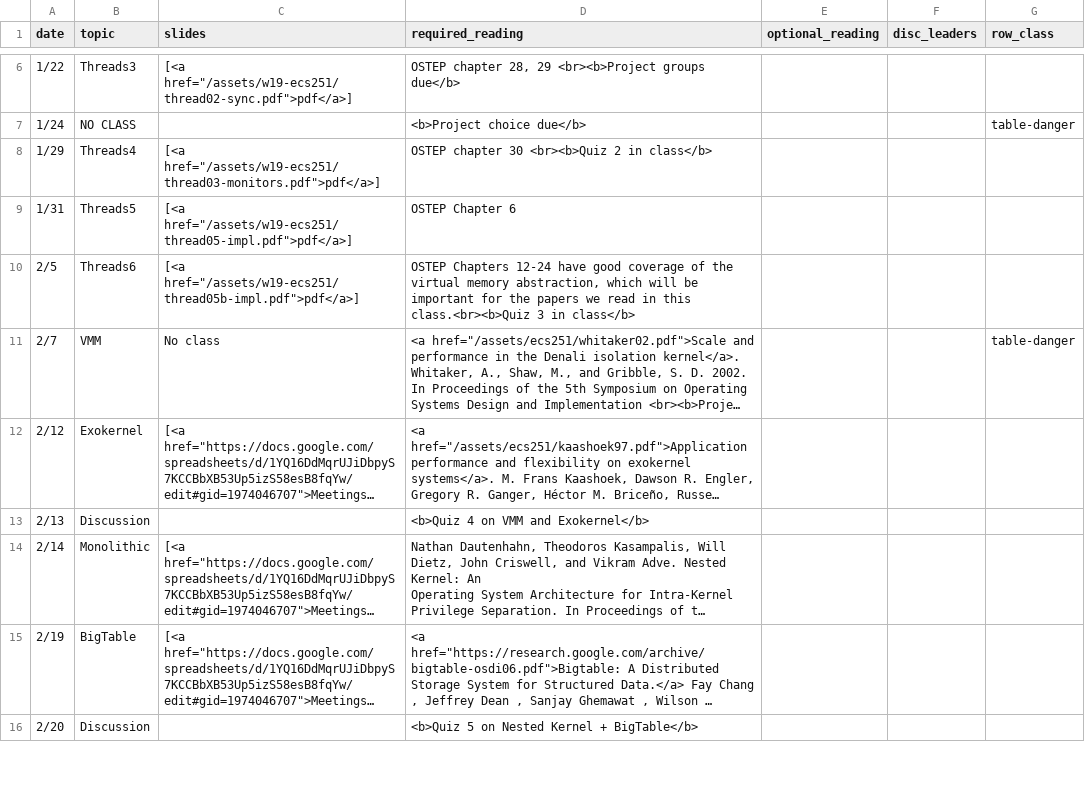
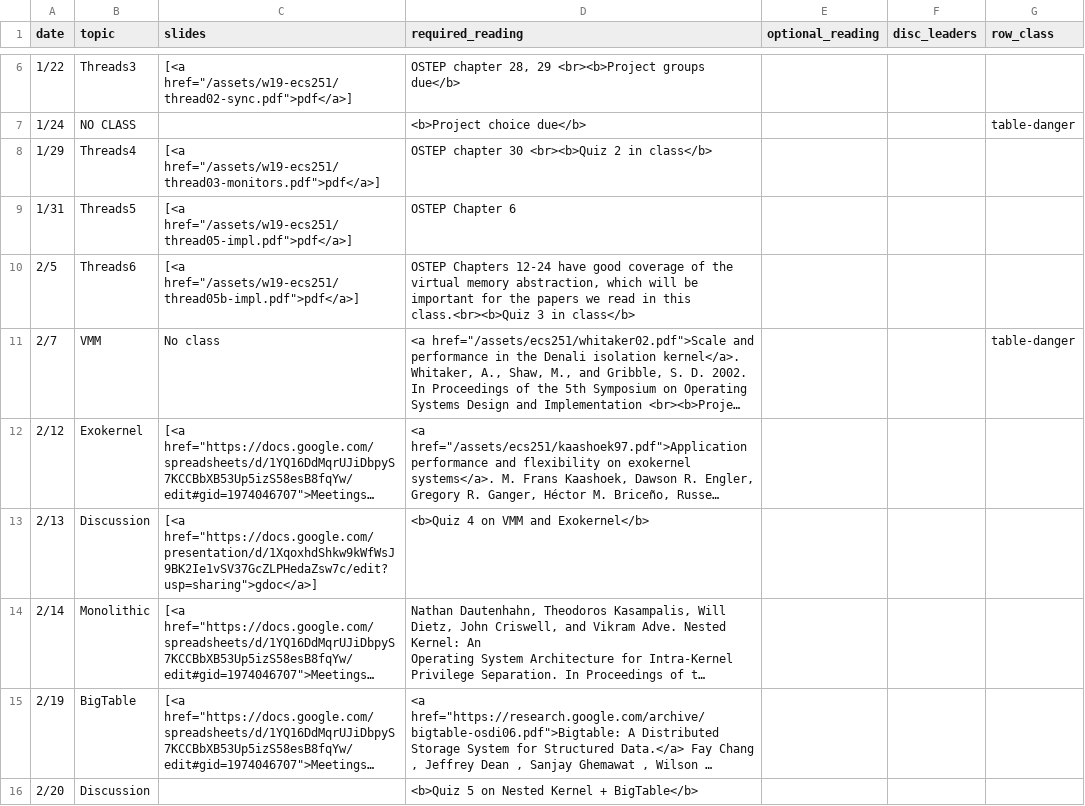
Before and after one commit to kingst/kingst-ucdavis, a CSV file: classes/w19-ecs251/reading_list.csv, drawn as a sheet; only a part is shown, gaps mark what is left out; long unchanged cells end in …; the diff covers the shown part only; the diff names each change by its address in the sheet, - before the commit and + after, or states it on an @@ line.

```diff
--- a/classes/w19-ecs251/reading_list.csv
+++ b/classes/w19-ecs251/reading_list.csv
-C13 (slides): (empty)
+C13 (slides): [<a href="https://docs.google.com/presentation/d/1XqoxhdShkw9kWfWsJ9BK2Ie1vSV37GcZLPHedaZsw7c/edit?usp=sharing">gdoc</a>]
```
Also changed, not shown: 2 edited cells elsewhere in this file.
